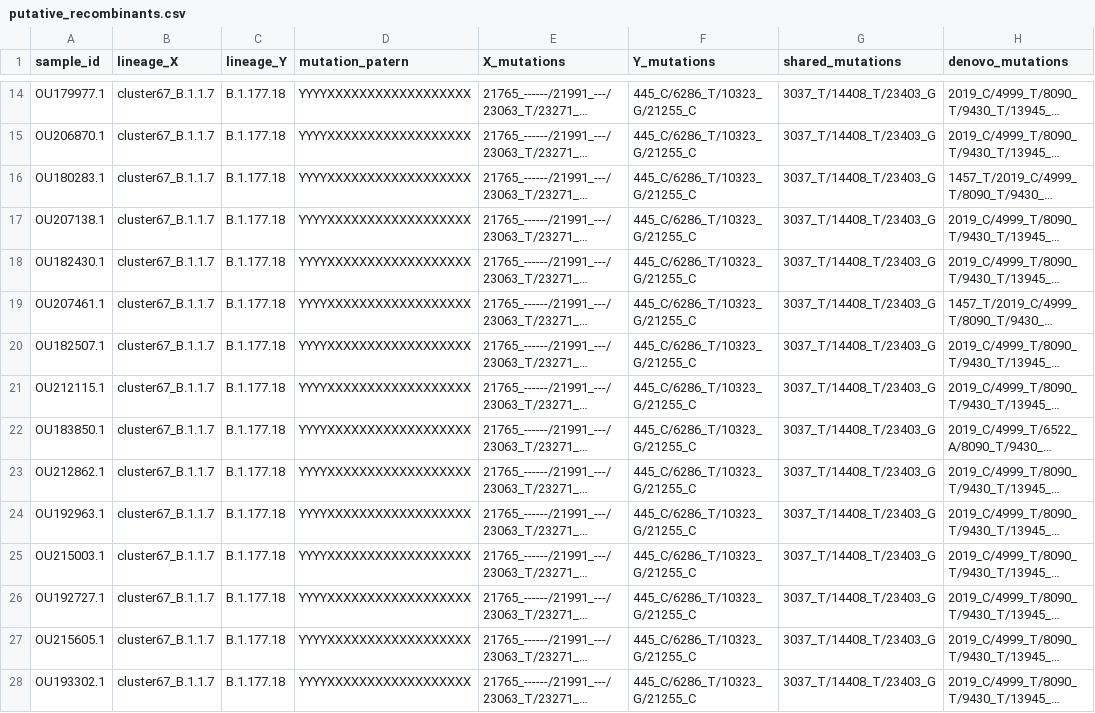
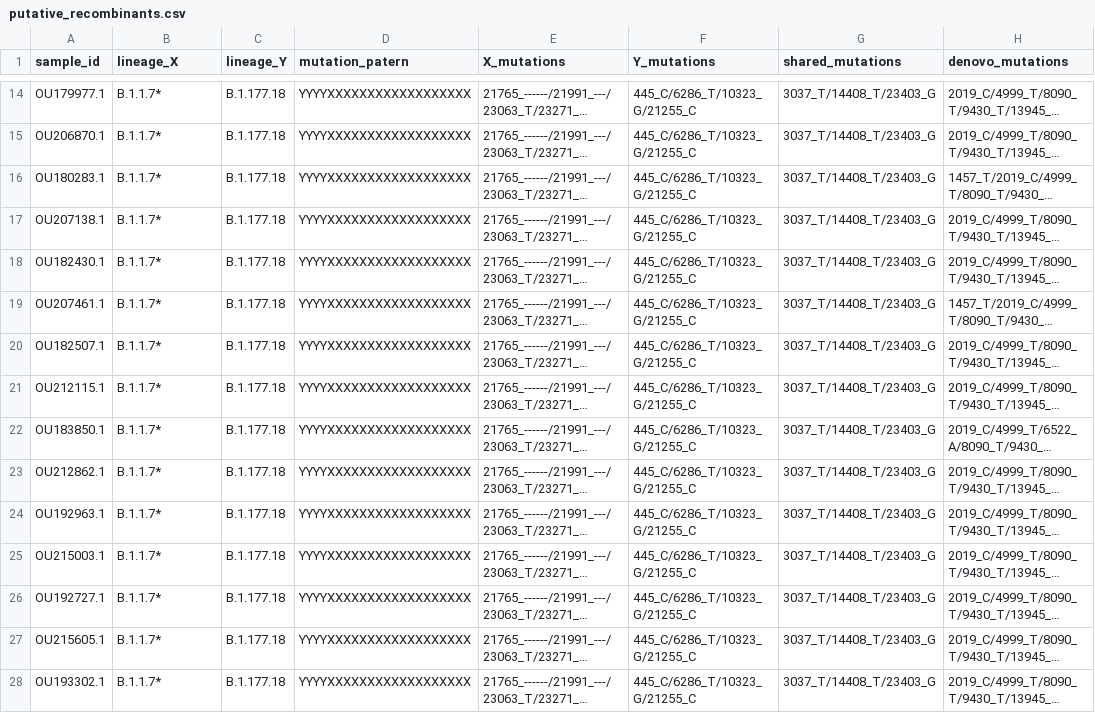
Before and after one commit to wuaipinglab/CovRecomb, a CSV file: CovRecomb-Local-Version/putative_recombinants.csv, drawn as a sheet; only a part is shown, gaps mark what is left out; long unchanged cells end in …; the diff covers the shown part only; the diff names each change by its address in the sheet, - before the commit and + after, or states it on an @@ line.

```diff
--- a/CovRecomb-Local-Version/putative_recombinants.csv
+++ b/CovRecomb-Local-Version/putative_recombinants.csv
-B14:B28 (lineage_X): cluster67_B.1.1.7
+B14:B28 (lineage_X): B.1.1.7*
```
Also changed, not shown: 2 added rows, 2 removed rows and 22 edited cells elsewhere in this file, 2 other files.
